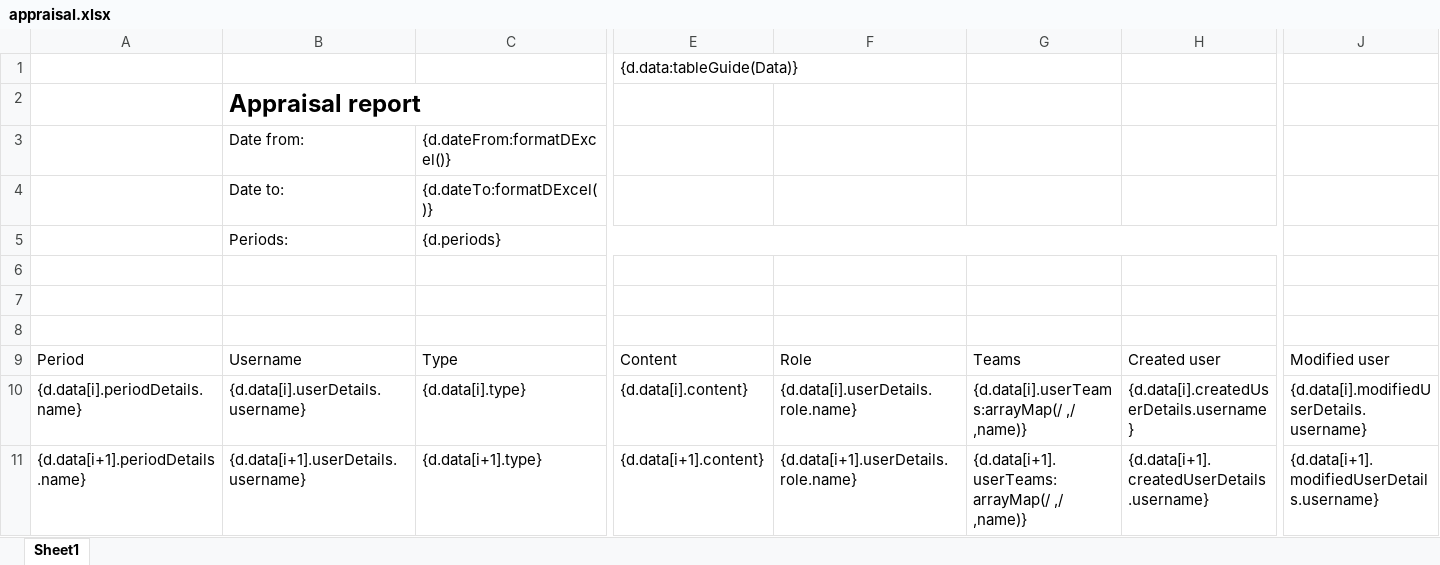
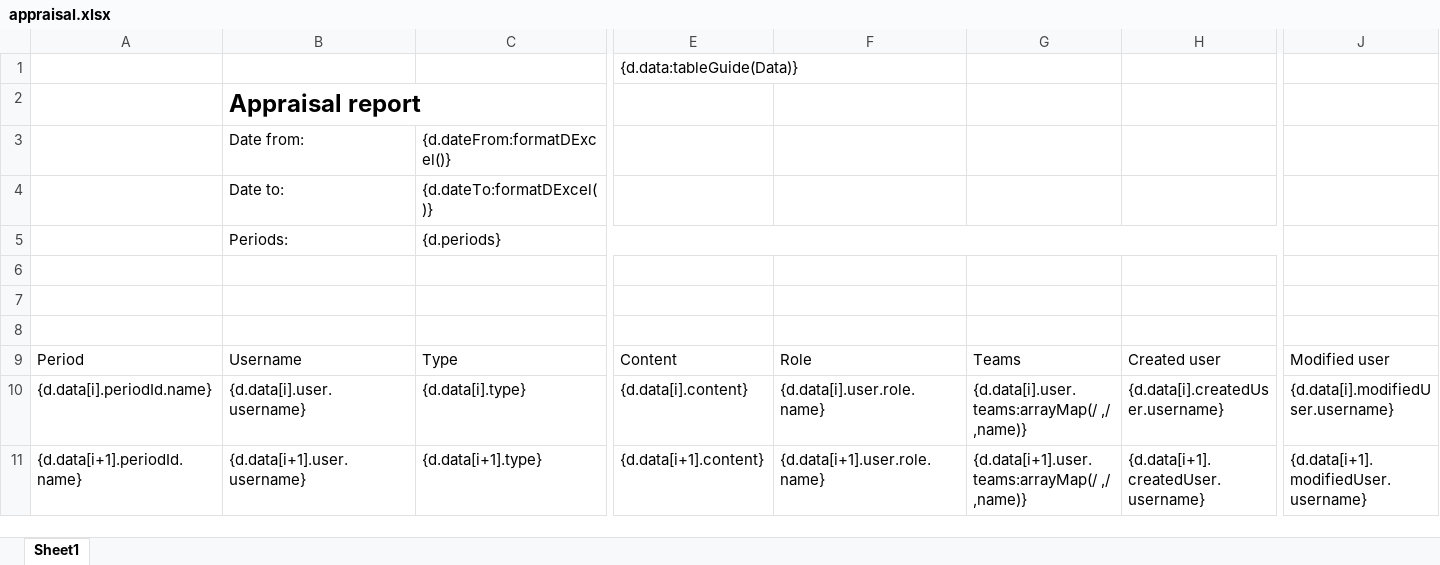
Before and after one commit to AndreiD049/appraisal-web-back, an Excel workbook: api/routes/reporting/templates/appraisal.xlsx, sheet Sheet1, drawn as a sheet; only a part is shown, gaps mark what is left out; values as stored, in another font and other column widths than the file's, no borders; charts and pictures and table styles not drawn; the diff names each change by its address in the sheet, - before the commit and + after, or states it on an @@ line.

```diff
--- a/api/routes/reporting/templates/appraisal.xlsx (sheet Sheet1)
+++ b/api/routes/reporting/templates/appraisal.xlsx (sheet Sheet1)
-A10: {d.data[i].periodDetails.name}
+A10: {d.data[i].periodId.name}
-B10: {d.data[i].userDetails.username}
+B10: {d.data[i].user.username}
-F10: {d.data[i].userDetails.role.name}
+F10: {d.data[i].user.role.name}
-G10: {d.data[i].userTeams:arrayMap(/ ,/ ,name)}
+G10: {d.data[i].user.teams:arrayMap(/ ,/ ,name)}
-H10: {d.data[i].createdUserDetails.username}
+H10: {d.data[i].createdUser.username}
-J10: {d.data[i].modifiedUserDetails.username}
+J10: {d.data[i].modifiedUser.username}
-A11: {d.data[i+1].periodDetails.name}
+A11: {d.data[i+1].periodId.name}
-B11: {d.data[i+1].userDetails.username}
+B11: {d.data[i+1].user.username}
-F11: {d.data[i+1].userDetails.role.name}
+F11: {d.data[i+1].user.role.name}
-G11: {d.data[i+1].userTeams:arrayMap(/ ,/ ,name)}
+G11: {d.data[i+1].user.teams:arrayMap(/ ,/ ,name)}
-H11: {d.data[i+1].createdUserDetails.username}
+H11: {d.data[i+1].createdUser.username}
-J11: {d.data[i+1].modifiedUserDetails.username}
+J11: {d.data[i+1].modifiedUser.username}
```
Also changed, not shown: 31 other files.
